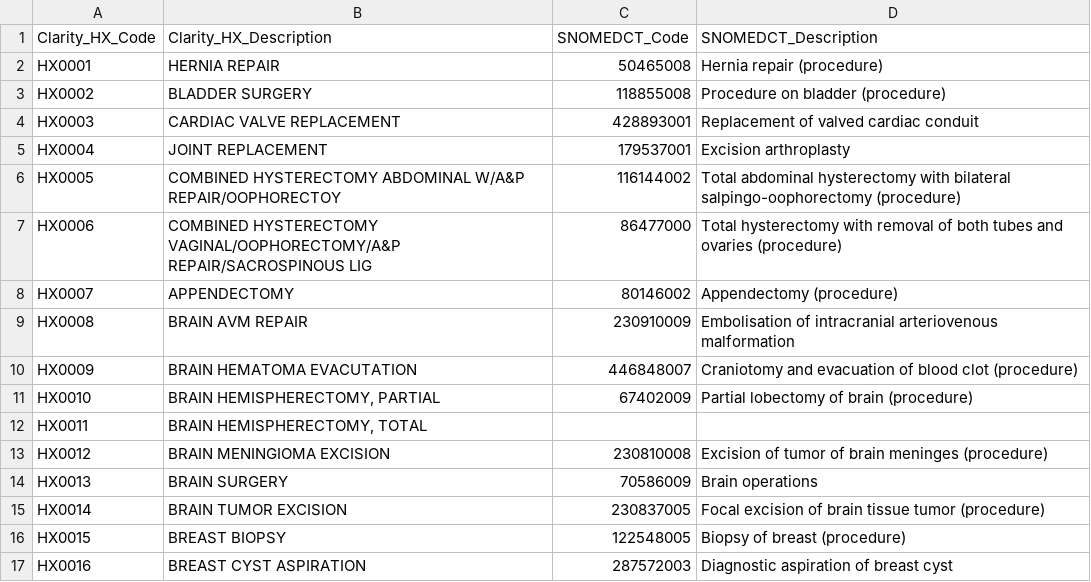
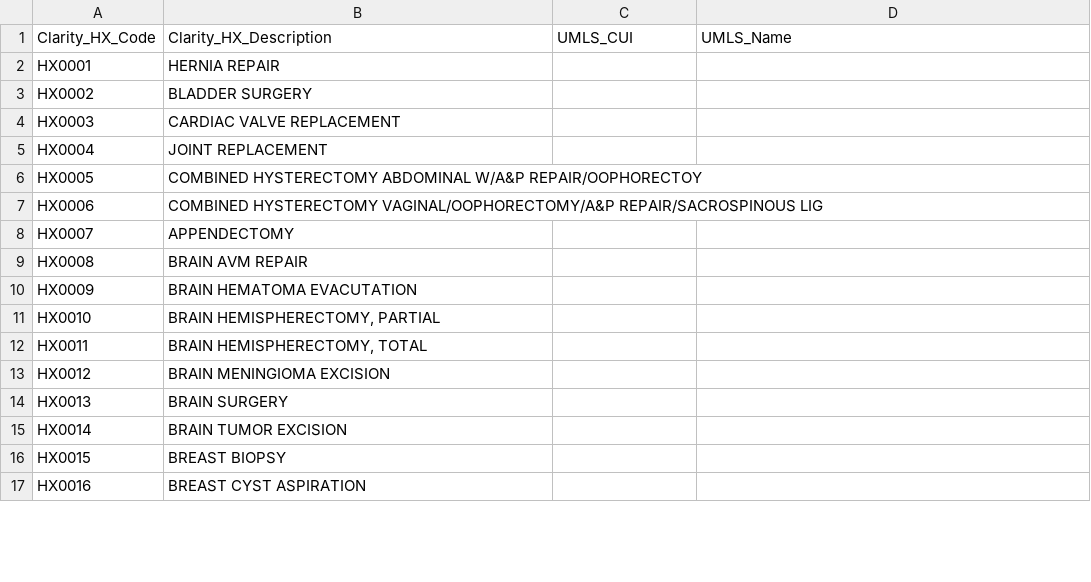
Before and after one commit to Pro75357/Codemap, a CSV file: data/CodeMappingTestDataset.csv, drawn as a sheet; only a part is shown; the diff covers the shown part only.

Commit message:
Table Mapping works, sort of

```diff
--- a/data/CodeMappingTestDataset.csv
+++ b/data/CodeMappingTestDataset.csv
@@ -1,17 +1,17 @@
-Clarity_HX_Code,Clarity_HX_Description,SNOMEDCT_Code,SNOMEDCT_Description
-HX0001,HERNIA REPAIR,50465008,Hernia repair (procedure)
-HX0002,BLADDER SURGERY,118855008,Procedure on bladder (procedure)
-HX0003,CARDIAC VALVE REPLACEMENT,428893001,Replacement of valved cardiac conduit
-HX0004,JOINT REPLACEMENT,179537001,Excision arthroplasty
-HX0005,COMBINED HYSTERECTOMY ABDOMINAL W/A&P REPAIR/OOPHORECTOY,116144002,Total abdominal hysterectomy with bilateral salpingo-oophorectomy (procedure)
-HX0006,COMBINED HYSTERECTOMY VAGINAL/OOPHORECTOMY/A&P REPAIR/SACROSPINOUS LIG,86477000,Total hysterectomy with removal of both tubes and ovaries (procedure)
-HX0007,APPENDECTOMY,80146002,Appendectomy (procedure)
-HX0008,BRAIN AVM REPAIR,230910009,Embolisation of intracranial arteriovenous malformation
-HX0009,BRAIN HEMATOMA EVACUTATION,446848007,Craniotomy and evacuation of blood clot (procedure)
-HX0010,"BRAIN HEMISPHERECTOMY, PARTIAL",67402009,Partial lobectomy of brain (procedure)
+Clarity_HX_Code,Clarity_HX_Description,UMLS_CUI,UMLS_Name
+HX0001,HERNIA REPAIR,,
+HX0002,BLADDER SURGERY,,
+HX0003,CARDIAC VALVE REPLACEMENT,,
+HX0004,JOINT REPLACEMENT,,
+HX0005,COMBINED HYSTERECTOMY ABDOMINAL W/A&P REPAIR/OOPHORECTOY,,
+HX0006,COMBINED HYSTERECTOMY VAGINAL/OOPHORECTOMY/A&P REPAIR/SACROSPINOUS LIG,,
+HX0007,APPENDECTOMY,,
+HX0008,BRAIN AVM REPAIR,,
+HX0009,BRAIN HEMATOMA EVACUTATION,,
+HX0010,"BRAIN HEMISPHERECTOMY, PARTIAL",,
 HX0011,"BRAIN HEMISPHERECTOMY, TOTAL",,
-HX0012,BRAIN MENINGIOMA EXCISION,230810008,Excision of tumor of brain meninges (procedure)
-HX0013,BRAIN SURGERY,70586009,Brain operations
-HX0014,BRAIN TUMOR EXCISION,230837005,Focal excision of brain tissue tumor (procedure)
-HX0015,BREAST BIOPSY,122548005,Biopsy of breast (procedure)
-HX0016,BREAST CYST ASPIRATION,287572003,Diagnostic aspiration of breast cyst
+HX0012,BRAIN MENINGIOMA EXCISION,,
+HX0013,BRAIN SURGERY,,
+HX0014,BRAIN TUMOR EXCISION,,
+HX0015,BREAST BIOPSY,,
+HX0016,BREAST CYST ASPIRATION,,
```
Also changed, not shown: 124 edited cells elsewhere in this file, 5 other files.
